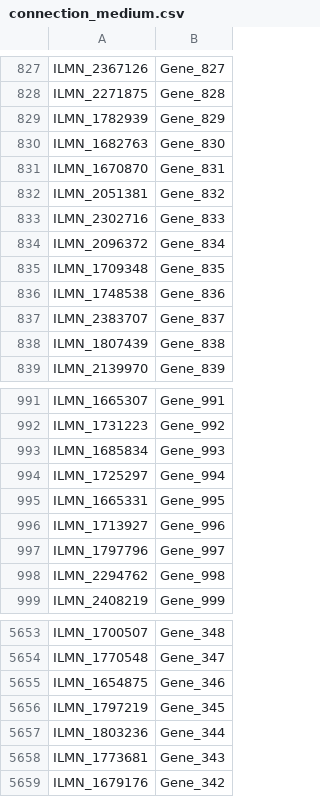
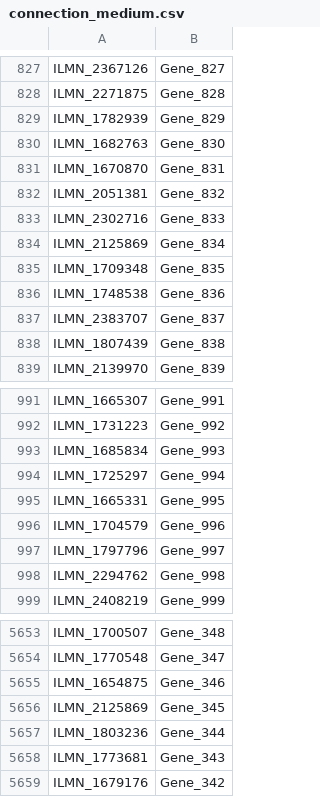
Before and after one commit to matan230g/heatmap-server, a CSV file: connection_medium.csv, drawn as a sheet; only a part is shown, gaps mark what is left out.

```diff
--- a/connection_medium.csv
+++ b/connection_medium.csv
@@ -833,3 +833,3 @@ ILMN_2051381,Gene_832
 ILMN_2302716,Gene_833
-ILMN_2096372,Gene_834
+ILMN_2125869,Gene_834
 ILMN_1709348,Gene_835
@@ -995,3 +995,3 @@ ILMN_1725297,Gene_994
 ILMN_1665331,Gene_995
-ILMN_1713927,Gene_996
+ILMN_1704579,Gene_996
 ILMN_1797796,Gene_997
@@ -5655,3 +5655,3 @@ ILMN_1770548,Gene_347
 ILMN_1654875,Gene_346
-ILMN_1797219,Gene_345
+ILMN_2125869,Gene_345
 ILMN_1803236,Gene_344
```
Also changed, not shown: upload_data/aae10d89-5fed-4fb4-b2d7-1ac709fb9534/connection.csv, upload_data/aae10d89-5fed-4fb4-b2d7-1ac709fb9534/first_second_connections.csv, 5 other files.
